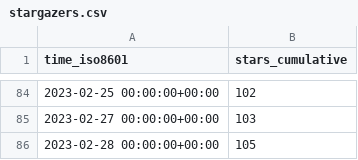
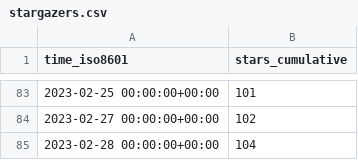
Before and after one commit to ineedhacksforrobloxgames/email-nuker, a CSV file: bagarrattaa/email-nuker/ghrs-data/stargazers.csv, drawn as a sheet; only a part is shown, gaps mark what is left out; the diff covers the shown part only.

```diff
--- a/bagarrattaa/email-nuker/ghrs-data/stargazers.csv
+++ b/bagarrattaa/email-nuker/ghrs-data/stargazers.csv
@@ -84,3 +83,3 @@ time_iso8601,stars_cumulative
-2023-02-25 00:00:00+00:00,102
-2023-02-27 00:00:00+00:00,103
-2023-02-28 00:00:00+00:00,105
+2023-02-25 00:00:00+00:00,101
+2023-02-27 00:00:00+00:00,102
+2023-02-28 00:00:00+00:00,104
```
Also changed, not shown: 1 removed row and 26 edited cells elsewhere in this file.
